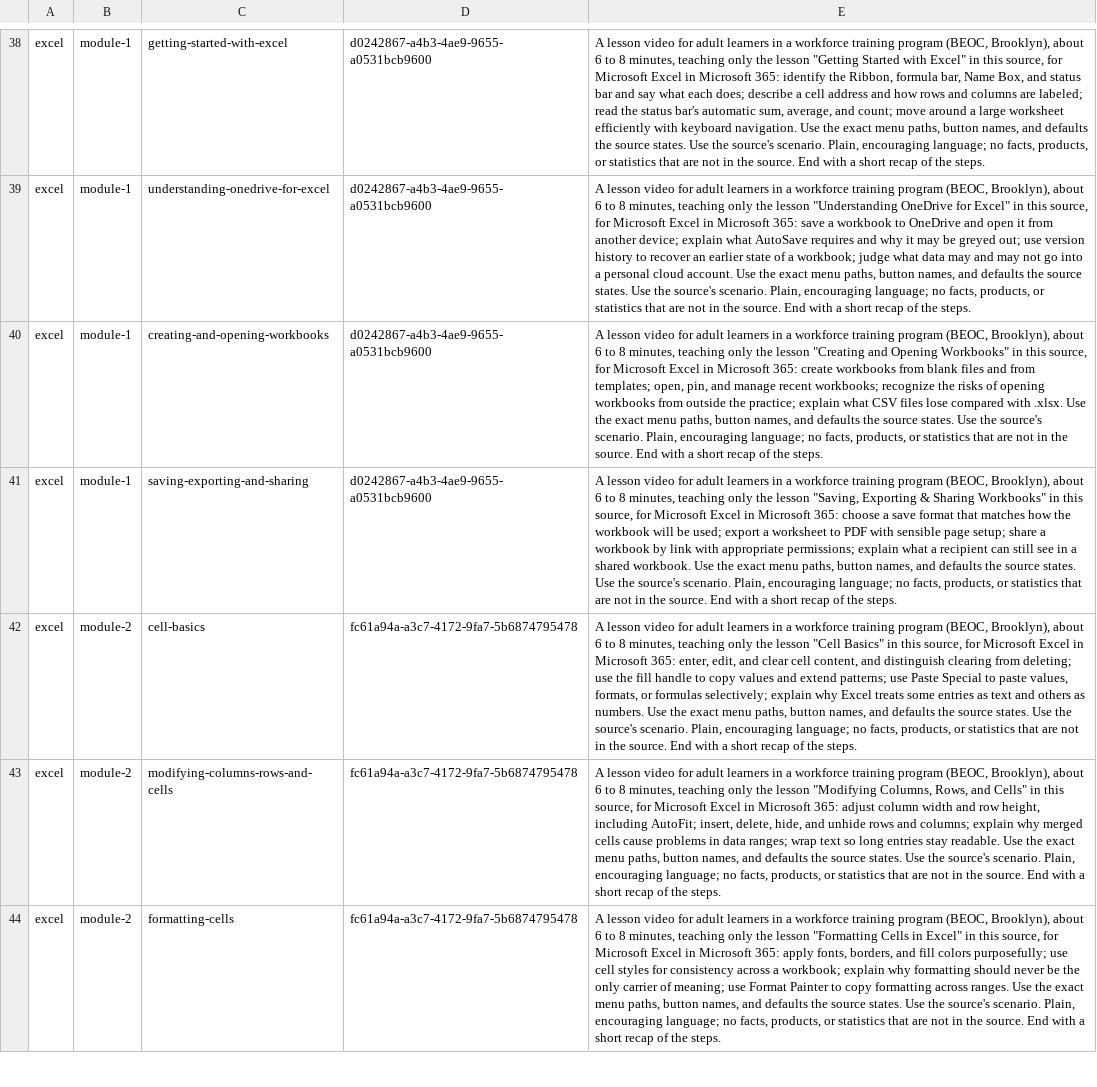
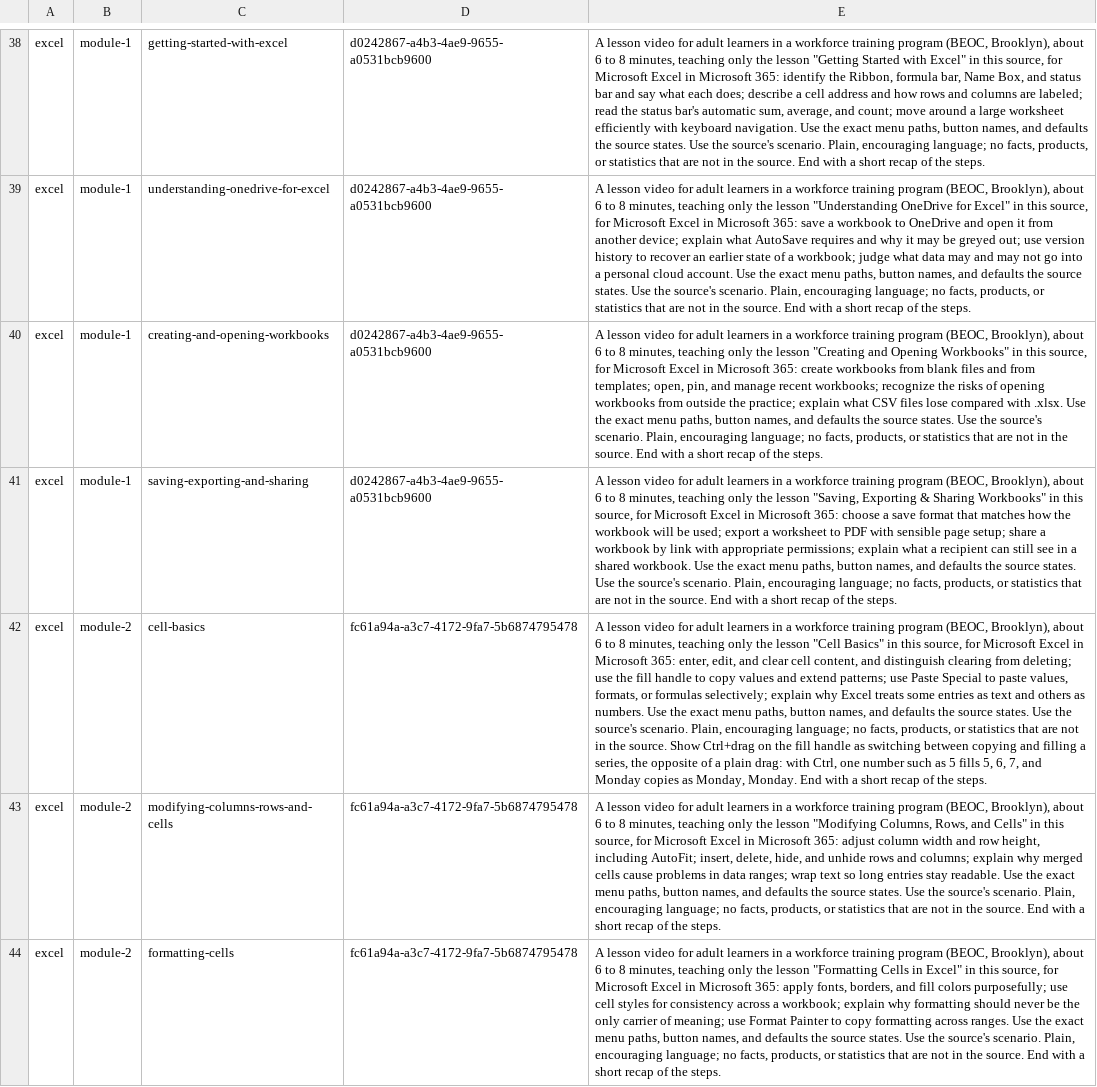
Before and after one commit to mrodavis/beoc-digital-portal, a TSV file: _prompts.tsv, drawn as a sheet; only a part is shown, gaps mark what is left out; the diff names each change by its address in the sheet, - before the commit and + after, or states it on an @@ line.

```diff
--- a/_prompts.tsv
+++ b/_prompts.tsv
-E42: …the source. End with…
+E42: …the source. Show Ctrl+drag on the fill handle as switching between copying and filling a series, the opposite of a plain drag: with Ctrl, one number such as 5 fills 5, 6, 7, and Monday copies as Monday, Monday. End with…
```
Also changed, not shown: 1 other file.
